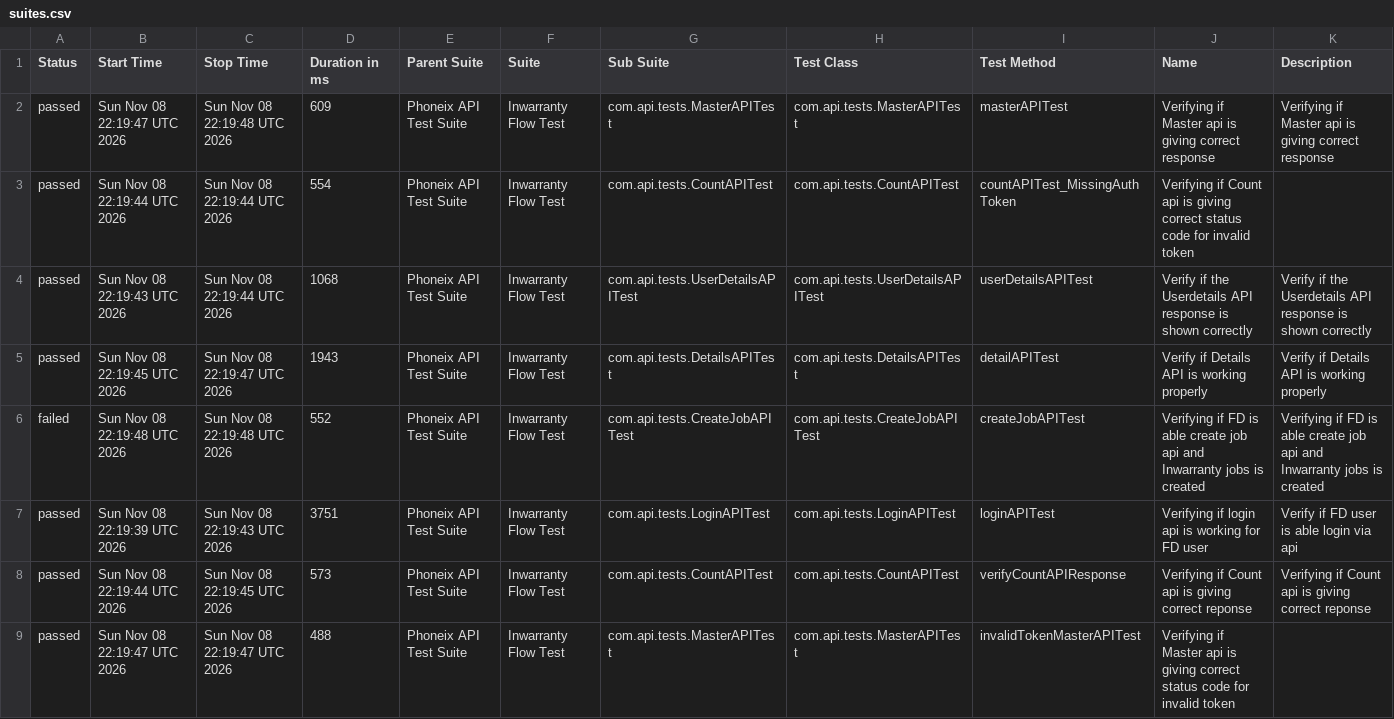
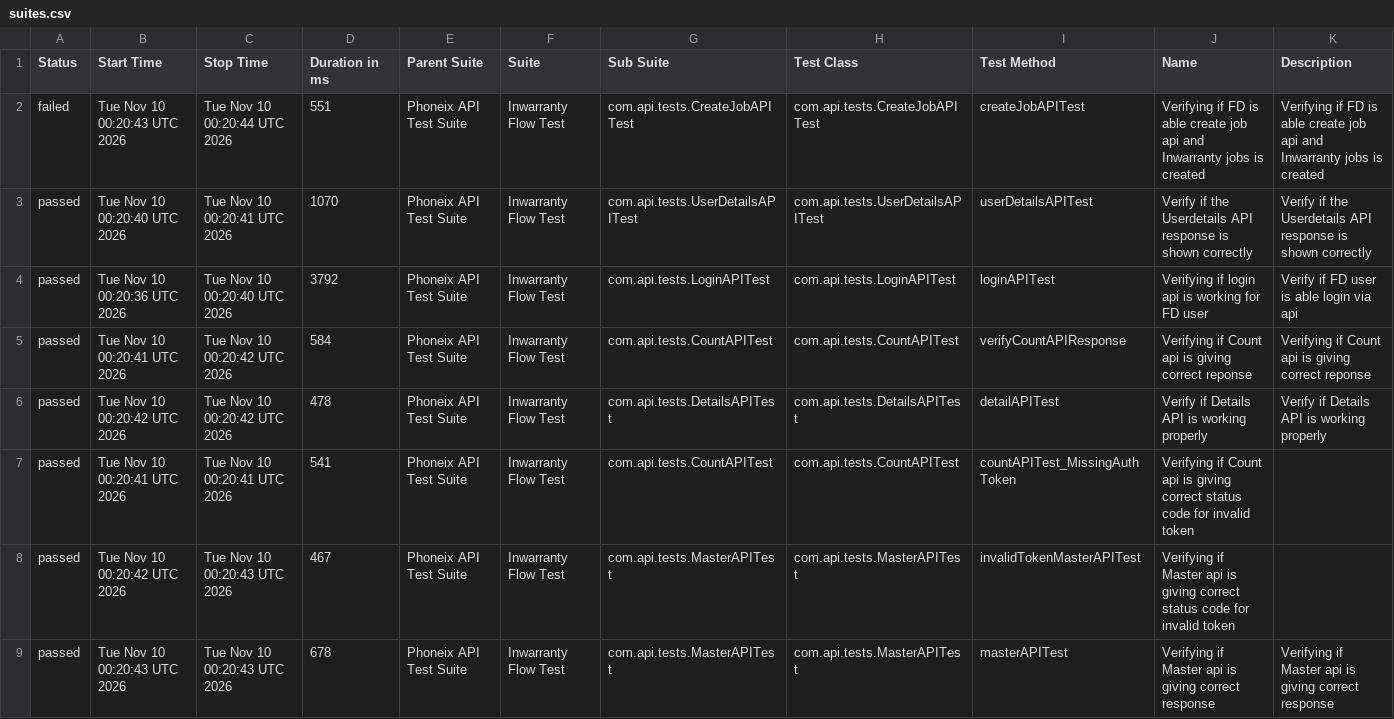
Before and after one commit to syed-sabir75/PhonexTestAutomationFramework, a CSV file: data/suites.csv, drawn as a sheet.

```diff
--- a/data/suites.csv
+++ b/data/suites.csv
@@ -1,9 +1,9 @@
 "Status","Start Time","Stop Time","Duration in ms","Parent Suite","Suite","Sub Suite","Test Class","Test Method","Name","Description"
-"passed","Sun Nov 08 22:19:47 UTC 2026","Sun Nov 08 22:19:48 UTC 2026","609","Phoneix API Test Suite","Inwarranty Flow Test","com.api.tests.MasterAPITest","com.api.tests.MasterAPITest","masterAPITest","Verifying if Master api is giving correct response","Verifying if Master api is giving correct response"
-"passed","Sun Nov 08 22:19:44 UTC 2026","Sun Nov 08 22:19:44 UTC 2026","554","Phoneix API Test Suite","Inwarranty Flow Test","com.api.tests.CountAPITest","com.api.tests.CountAPITest","countAPITest_MissingAuthToken","Verifying if Count api is giving correct status code for invalid token",""
-"passed","Sun Nov 08 22:19:43 UTC 2026","Sun Nov 08 22:19:44 UTC 2026","1068","Phoneix API Test Suite","Inwarranty Flow Test","com.api.tests.UserDetailsAPITest","com.api.tests.UserDetailsAPITest","userDetailsAPITest","Verify if the Userdetails API response is shown correctly","Verify if the Userdetails API response is shown correctly"
-"passed","Sun Nov 08 22:19:45 UTC 2026","Sun Nov 08 22:19:47 UTC 2026","1943","Phoneix API Test Suite","Inwarranty Flow Test","com.api.tests.DetailsAPITest","com.api.tests.DetailsAPITest","detailAPITest","Verify if Details API is working properly","Verify if Details API is working properly"
-"failed","Sun Nov 08 22:19:48 UTC 2026","Sun Nov 08 22:19:48 UTC 2026","552","Phoneix API Test Suite","Inwarranty Flow Test","com.api.tests.CreateJobAPITest","com.api.tests.CreateJobAPITest","createJobAPITest","Verifying if FD is able create job api and Inwarranty jobs is created","Verifying if FD is able create job api and Inwarranty jobs is created"
-"passed","Sun Nov 08 22:19:39 UTC 2026","Sun Nov 08 22:19:43 UTC 2026","3751","Phoneix API Test Suite","Inwarranty Flow Test","com.api.tests.LoginAPITest","com.api.tests.LoginAPITest","loginAPITest","Verifying if login api is working for FD user","Verify if FD user is able login via api"
-"passed","Sun Nov 08 22:19:44 UTC 2026","Sun Nov 08 22:19:45 UTC 2026","573","Phoneix API Test Suite","Inwarranty Flow Test","com.api.tests.CountAPITest","com.api.tests.CountAPITest","verifyCountAPIResponse","Verifying if Count api is giving correct reponse","Verifying if Count api is giving correct reponse"
-"passed","Sun Nov 08 22:19:47 UTC 2026","Sun Nov 08 22:19:47 UTC 2026","488","Phoneix API Test Suite","Inwarranty Flow Test","com.api.tests.MasterAPITest","com.api.tests.MasterAPITest","invalidTokenMasterAPITest","Verifying if Master api is giving correct status code for invalid token",""
+"failed","Tue Nov 10 00:20:43 UTC 2026","Tue Nov 10 00:20:44 UTC 2026","551","Phoneix API Test Suite","Inwarranty Flow Test","com.api.tests.CreateJobAPITest","com.api.tests.CreateJobAPITest","createJobAPITest","Verifying if FD is able create job api and Inwarranty jobs is created","Verifying if FD is able create job api and Inwarranty jobs is created"
+"passed","Tue Nov 10 00:20:40 UTC 2026","Tue Nov 10 00:20:41 UTC 2026","1070","Phoneix API Test Suite","Inwarranty Flow Test","com.api.tests.UserDetailsAPITest","com.api.tests.UserDetailsAPITest","userDetailsAPITest","Verify if the Userdetails API response is shown correctly","Verify if the Userdetails API response is shown correctly"
+"passed","Tue Nov 10 00:20:36 UTC 2026","Tue Nov 10 00:20:40 UTC 2026","3792","Phoneix API Test Suite","Inwarranty Flow Test","com.api.tests.LoginAPITest","com.api.tests.LoginAPITest","loginAPITest","Verifying if login api is working for FD user","Verify if FD user is able login via api"
+"passed","Tue Nov 10 00:20:41 UTC 2026","Tue Nov 10 00:20:42 UTC 2026","584","Phoneix API Test Suite","Inwarranty Flow Test","com.api.tests.CountAPITest","com.api.tests.CountAPITest","verifyCountAPIResponse","Verifying if Count api is giving correct reponse","Verifying if Count api is giving correct reponse"
+"passed","Tue Nov 10 00:20:42 UTC 2026","Tue Nov 10 00:20:42 UTC 2026","478","Phoneix API Test Suite","Inwarranty Flow Test","com.api.tests.DetailsAPITest","com.api.tests.DetailsAPITest","detailAPITest","Verify if Details API is working properly","Verify if Details API is working properly"
+"passed","Tue Nov 10 00:20:41 UTC 2026","Tue Nov 10 00:20:41 UTC 2026","541","Phoneix API Test Suite","Inwarranty Flow Test","com.api.tests.CountAPITest","com.api.tests.CountAPITest","countAPITest_MissingAuthToken","Verifying if Count api is giving correct status code for invalid token",""
+"passed","Tue Nov 10 00:20:42 UTC 2026","Tue Nov 10 00:20:43 UTC 2026","467","Phoneix API Test Suite","Inwarranty Flow Test","com.api.tests.MasterAPITest","com.api.tests.MasterAPITest","invalidTokenMasterAPITest","Verifying if Master api is giving correct status code for invalid token",""
+"passed","Tue Nov 10 00:20:43 UTC 2026","Tue Nov 10 00:20:43 UTC 2026","678","Phoneix API Test Suite","Inwarranty Flow Test","com.api.tests.MasterAPITest","com.api.tests.MasterAPITest","masterAPITest","Verifying if Master api is giving correct response","Verifying if Master api is giving correct response"
```
Also changed, not shown: data/behaviors.csv, 52 other files.
